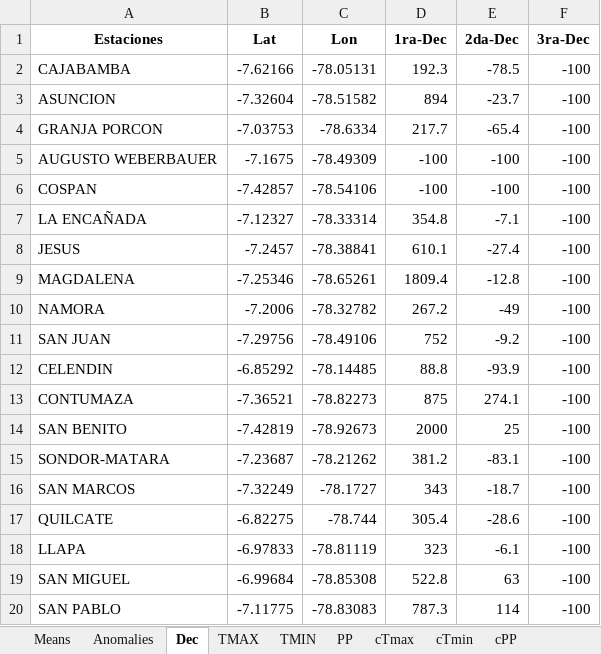
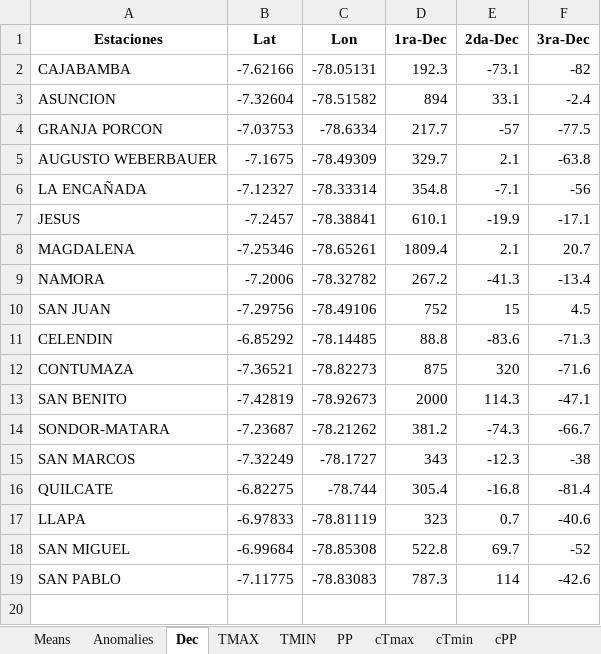
Before and after one commit to rosepb28/Dashboard, an Excel workbook: Data/Exported/2023/Oct/10_Oct_DATOS.xlsx, sheet Dec, drawn as a sheet; values as stored, in another font and other column widths than the file's, no borders; removed rows and columns are numbered as before the commit, all else as after; the diff names each change by its address in the sheet, - before the commit and + after, or states it on an @@ line.

```diff
--- a/Data/Exported/2023/Oct/10_Oct_DATOS.xlsx (sheet Dec)
+++ b/Data/Exported/2023/Oct/10_Oct_DATOS.xlsx (sheet Dec)
-E2 (2da-Dec): -78.5
+E2 (2da-Dec): -73.1
-F2 (3ra-Dec): -100
+F2 (3ra-Dec): -82
-E3 (2da-Dec): -23.7
+E3 (2da-Dec): 33.1
-F3 (3ra-Dec): -100
+F3 (3ra-Dec): -2.4
-E4 (2da-Dec): -65.4
+E4 (2da-Dec): -57
-F4 (3ra-Dec): -100
+F4 (3ra-Dec): -77.5
-D5 (1ra-Dec): -100
+D5 (1ra-Dec): 329.7
-E5 (2da-Dec): -100
+E5 (2da-Dec): 2.1
-F5 (3ra-Dec): -100
+F5 (3ra-Dec): -63.8
-row 6: COSPAN | -7.42857 | -78.54106 | -100 | -100 | -100
-F6 (3ra-Dec): -100
+F6 (3ra-Dec): -56
-E7 (2da-Dec): -27.4
+E7 (2da-Dec): -19.9
-F7 (3ra-Dec): -100
+F7 (3ra-Dec): -17.1
-E8 (2da-Dec): -12.8
+E8 (2da-Dec): 2.1
-F8 (3ra-Dec): -100
+F8 (3ra-Dec): 20.7
-E9 (2da-Dec): -49
+E9 (2da-Dec): -41.3
-F9 (3ra-Dec): -100
+F9 (3ra-Dec): -13.4
-E10 (2da-Dec): -9.2
+E10 (2da-Dec): 15
-F10 (3ra-Dec): -100
+F10 (3ra-Dec): 4.5
-E11 (2da-Dec): -93.9
+E11 (2da-Dec): -83.6
-F11 (3ra-Dec): -100
+F11 (3ra-Dec): -71.3
-E12 (2da-Dec): 274.1
+E12 (2da-Dec): 320
-F12 (3ra-Dec): -100
+F12 (3ra-Dec): -71.6
-E13 (2da-Dec): 25
+E13 (2da-Dec): 114.3
-F13 (3ra-Dec): -100
+F13 (3ra-Dec): -47.1
-E14 (2da-Dec): -83.1
+E14 (2da-Dec): -74.3
-F14 (3ra-Dec): -100
+F14 (3ra-Dec): -66.7
-E15 (2da-Dec): -18.7
+E15 (2da-Dec): -12.3
-F15 (3ra-Dec): -100
+F15 (3ra-Dec): -38
-E16 (2da-Dec): -28.6
+E16 (2da-Dec): -16.8
-F16 (3ra-Dec): -100
+F16 (3ra-Dec): -81.4
-E17 (2da-Dec): -6.1
+E17 (2da-Dec): 0.7
-F17 (3ra-Dec): -100
+F17 (3ra-Dec): -40.6
-E18 (2da-Dec): 63
+E18 (2da-Dec): 69.7
-F18 (3ra-Dec): -100
+F18 (3ra-Dec): -52
-F19 (3ra-Dec): -100
+F19 (3ra-Dec): -42.6
```
Also changed, not shown: sheet TMIN, sheet cTmin, sheet TMAX, sheet cTmax, sheet PP, sheet Anomalies, 2 more sheets, Data/Ubicaciones/lista.xlsx, 6 other files.
